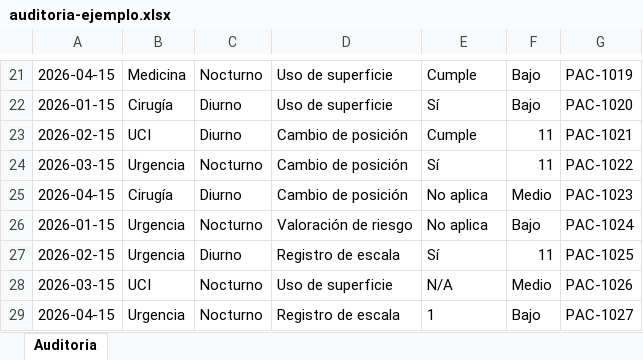
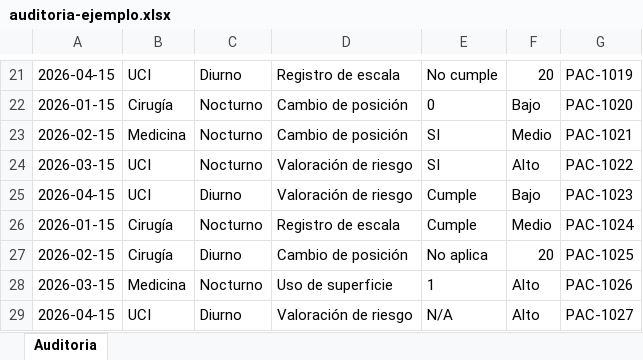
Before and after one commit to gonzalez2049-max/desktop-tutorial, an Excel workbook: examples/auditoria-ejemplo.xlsx, sheet Auditoria, drawn as a sheet; only a part is shown, gaps mark what is left out; values as stored, in another font and other column widths than the file's, no borders; the diff covers the shown part only; the diff names each change by its address in the sheet, - before the commit and + after, or states it on an @@ line.

```diff
--- a/examples/auditoria-ejemplo.xlsx (sheet Auditoria)
+++ b/examples/auditoria-ejemplo.xlsx (sheet Auditoria)
-B21: Medicina
+B21: UCI
-C21: Nocturno
+C21: Diurno
-D21: Uso de superficie
+D21: Registro de escala
-E21: Cumple
+E21: No cumple
-F21: Bajo
+F21: 20
-C22:C23: Diurno
+C22:C23: Nocturno
-D22: Uso de superficie
+D22: Cambio de posición
-E22: Sí
+E22: 0
-B23: UCI
+B23: Medicina
-E23: Cumple
+E23: SI
-F23: 11
+F23: Medio
-B24: Urgencia
+B24: UCI
-D24:D25: Cambio de posición
+D24:D25: Valoración de riesgo
-E24: Sí
+E24: SI
-F24: 11
+F24: Alto
-B25: Cirugía
+B25: UCI
-E25:E26: No aplica
+E25:E26: Cumple
-F25: Medio
+F25: Bajo
-B26:B27: Urgencia
+B26:B27: Cirugía
-D26: Valoración de riesgo
+D26: Registro de escala
-F26: Bajo
+F26: Medio
-D27: Registro de escala
+D27: Cambio de posición
-E27: Sí
+E27: No aplica
-F27: 11
+F27: 20
-B28: UCI
+B28: Medicina
-E28: N/A
+E28: 1
-F28: Medio
+F28: Alto
-B29: Urgencia
+B29: UCI
-C29: Nocturno
+C29: Diurno
-D29: Registro de escala
+D29: Valoración de riesgo
-E29: 1
+E29: N/A
-F29: Bajo
+F29: Alto
```
Also changed, not shown: 550 edited cells elsewhere in this sheet, 6 other files.
